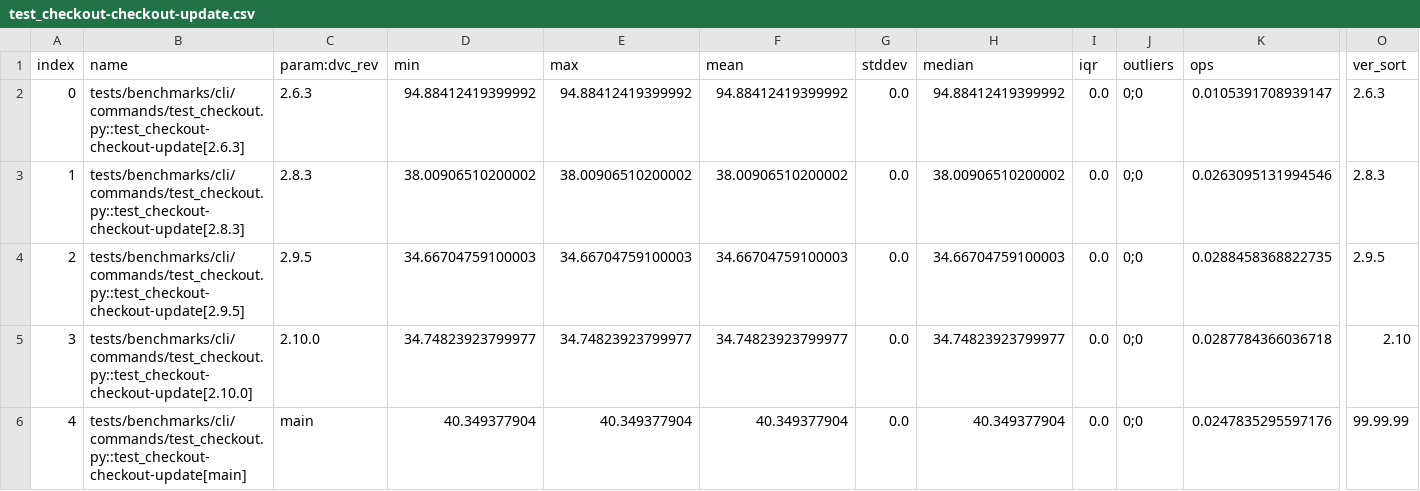
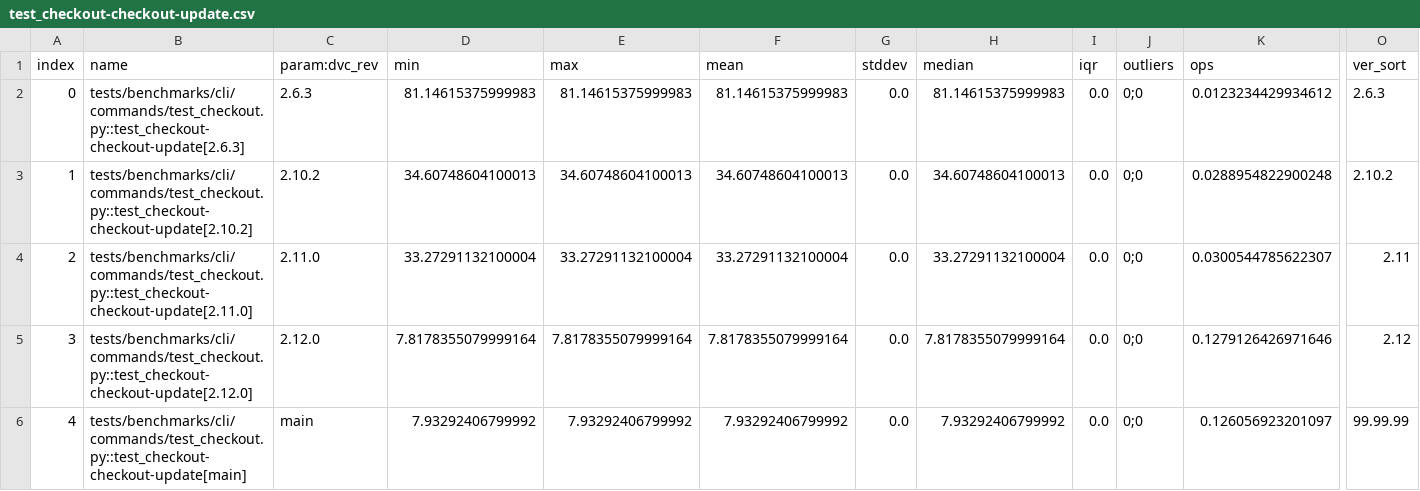
Before and after one commit to iterative/dvc-bench, a CSV file: plots/test_checkout-checkout-update.csv, drawn as a sheet; only a part is shown, gaps mark what is left out; the diff names each change by its address in the sheet, - before the commit and + after, or states it on an @@ line.

```diff
--- a/plots/test_checkout-checkout-update.csv
+++ b/plots/test_checkout-checkout-update.csv
-D2 (min): 94.88412419399992
+D2 (min): 81.14615375999983
-E2 (max): 94.88412419399992
+E2 (max): 81.14615375999983
-F2 (mean): 94.88412419399992
+F2 (mean): 81.14615375999983
-H2 (median): 94.88412419399992
+H2 (median): 81.14615375999983
-K2 (ops): 0.0105391708939147
+K2 (ops): 0.0123234429934612
-B3 (name): tests/benchmarks/cli/commands/test_checkout.py::test_checkout-checkout-update[2.8.3]
+B3 (name): tests/benchmarks/cli/commands/test_checkout.py::test_checkout-checkout-update[2.10.2]
-C3 (param:dvc_rev): 2.8.3
+C3 (param:dvc_rev): 2.10.2
-D3 (min): 38.00906510200002
+D3 (min): 34.60748604100013
-E3 (max): 38.00906510200002
+E3 (max): 34.60748604100013
-F3 (mean): 38.00906510200002
+F3 (mean): 34.60748604100013
-H3 (median): 38.00906510200002
+H3 (median): 34.60748604100013
-K3 (ops): 0.0263095131994546
+K3 (ops): 0.0288954822900248
-O3 (ver_sort): 2.8.3
+O3 (ver_sort): 2.10.2
-B4 (name): tests/benchmarks/cli/commands/test_checkout.py::test_checkout-checkout-update[2.9.5]
+B4 (name): tests/benchmarks/cli/commands/test_checkout.py::test_checkout-checkout-update[2.11.0]
-C4 (param:dvc_rev): 2.9.5
+C4 (param:dvc_rev): 2.11.0
-D4 (min): 34.66704759100003
+D4 (min): 33.27291132100004
-E4 (max): 34.66704759100003
+E4 (max): 33.27291132100004
-F4 (mean): 34.66704759100003
+F4 (mean): 33.27291132100004
-H4 (median): 34.66704759100003
+H4 (median): 33.27291132100004
-K4 (ops): 0.0288458368822735
+K4 (ops): 0.0300544785622307
-O4 (ver_sort): 2.9.5
+O4 (ver_sort): 2.11
-B5 (name): tests/benchmarks/cli/commands/test_checkout.py::test_checkout-checkout-update[2.10.0]
+B5 (name): tests/benchmarks/cli/commands/test_checkout.py::test_checkout-checkout-update[2.12.0]
-C5 (param:dvc_rev): 2.10.0
+C5 (param:dvc_rev): 2.12.0
-D5 (min): 34.74823923799977
+D5 (min): 7.8178355079999164
-E5 (max): 34.74823923799977
+E5 (max): 7.8178355079999164
-F5 (mean): 34.74823923799977
+F5 (mean): 7.8178355079999164
-H5 (median): 34.74823923799977
+H5 (median): 7.8178355079999164
-K5 (ops): 0.0287784366036718
+K5 (ops): 0.1279126426971646
-O5 (ver_sort): 2.10
+O5 (ver_sort): 2.12
-D6 (min): 40.349377904
+D6 (min): 7.93292406799992
-E6 (max): 40.349377904
+E6 (max): 7.93292406799992
-F6 (mean): 40.349377904
+F6 (mean): 7.93292406799992
-H6 (median): 40.349377904
+H6 (median): 7.93292406799992
-K6 (ops): 0.0247835295597176
+K6 (ops): 0.126056923201097
```
Also changed, not shown: plots/test_diff-diff-changed.csv, plots/test_get-get.csv, 29 other files.
